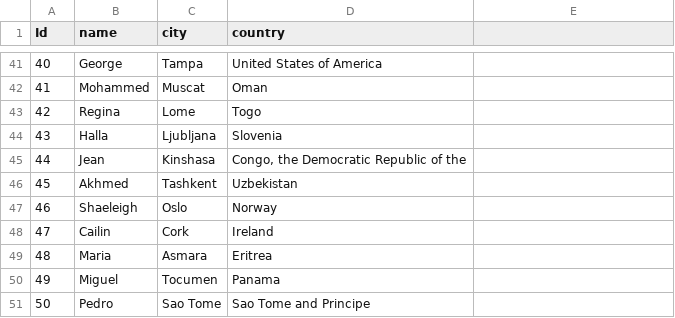
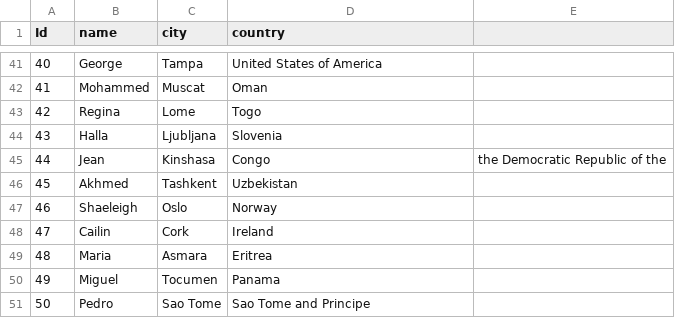
Before and after one commit to R-Albuquerque/csv_json_converter, a CSV file: sample_data/data.csv, drawn as a sheet; only a part is shown, gaps mark what is left out; the diff names each change by its address in the sheet, - before the commit and + after, or states it on an @@ line.

```diff
--- a/sample_data/data.csv
+++ b/sample_data/data.csv
-D45 (country): Congo, the Democratic Republic of the
+D45 (country): Congo
-E45: (empty)
+E45: the Democratic Republic of the
```
Also changed, not shown: 4 other files.
